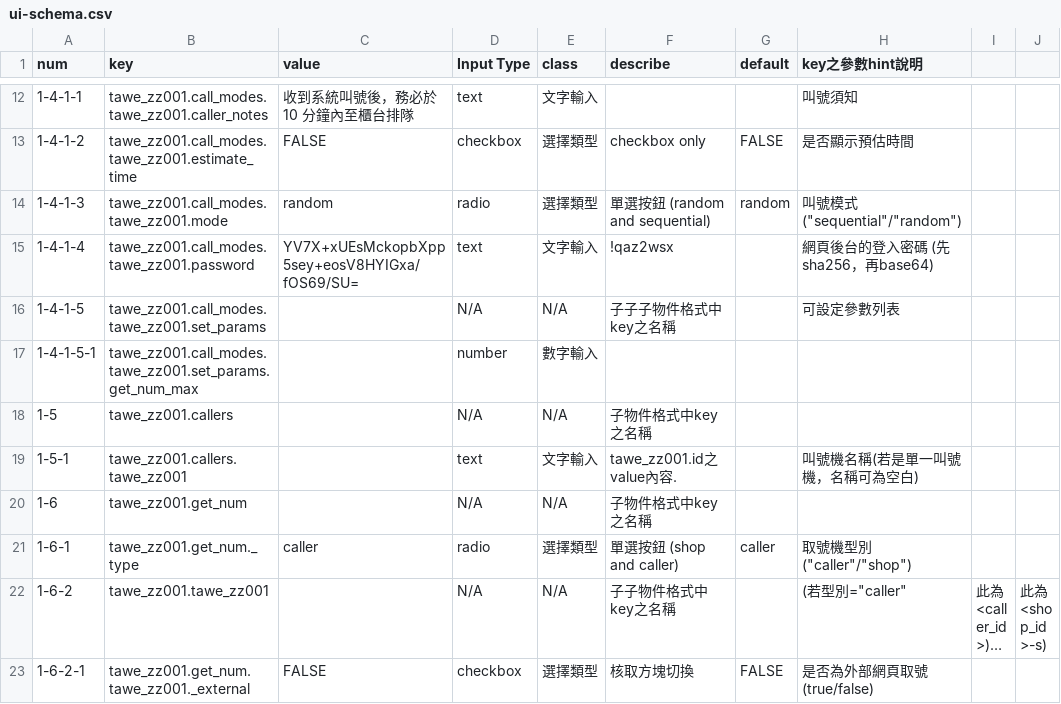
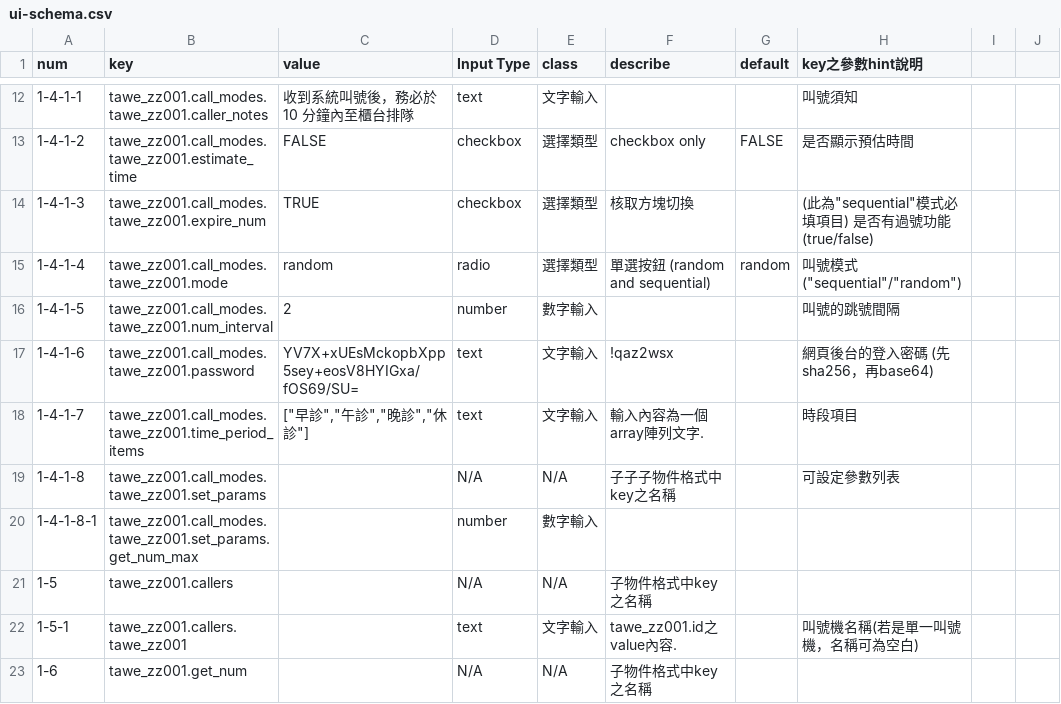
Before and after one commit to mickmon1349/cmb-crm-system, a CSV file: public/ui-schema.csv, drawn as a sheet; only a part is shown, gaps mark what is left out; the shorter side is filled out with more unchanged rows; long unchanged cells end in …; the diff covers the shown part only.

```diff
--- a/public/ui-schema.csv
+++ b/public/ui-schema.csv
@@ -13,6 +13,9 @@ num,key,value,Input Type,class,describe,default,key之參數hint說明
 1-4-1-2,tawe_zz001.call_modes.tawe_zz001.estimate_time,FALSE,checkbox,選擇類型,checkbox only,FALSE,是否顯示預估時間
-1-4-1-3,tawe_zz001.call_modes.tawe_zz001.mode,random,radio,選擇類型,單選按鈕 (random and sequential),random,叫號模式 ("sequential"/"random")
-1-4-1-4,tawe_zz001.call_modes.tawe_zz001.password,YV7X+xUEsMckopbXpp5sey+eosV8HYIGxa/fOS69/SU=,text,文字輸入,!qaz2wsx,,網頁後台的登入密碼 (先sha256，再base64)
-1-4-1-5,tawe_zz001.call_modes.tawe_zz001.set_params,,N/A,N/A,子子子物件格式中key之名稱,,可設定參數列表
-1-4-1-5-1,tawe_zz001.call_modes.tawe_zz001.set_params.get_num_max,,number,數字輸入,,,
+1-4-1-3,tawe_zz001.call_modes.tawe_zz001.expire_num,TRUE,checkbox,選擇類型,核取方塊切換,,(此為"sequential"模式必填項目) 是否有過號功能 (true/false)
+1-4-1-4,tawe_zz001.call_modes.tawe_zz001.mode,random,radio,選擇類型,單選按鈕 (random and sequential),random,叫號模式 ("sequential"/"random")
+1-4-1-5,tawe_zz001.call_modes.tawe_zz001.num_interval,2,number,數字輸入,,,叫號的跳號間隔
+1-4-1-6,tawe_zz001.call_modes.tawe_zz001.password,YV7X+xUEsMckopbXpp5sey+eosV8HYIGxa/fOS69/SU=,text,文字輸入,!qaz2wsx,,網頁後台的登入密碼 (先sha256，再base64)
+1-4-1-7,tawe_zz001.call_modes.tawe_zz001.time_period_items,"[""早診"",""午診"",""晚診"",""休診""]",text,文字輸入,輸入內容為一個array陣列文字.,,時段項目
+1-4-1-8,tawe_zz001.call_modes.tawe_zz001.set_params,,N/A,N/A,子子子物件格式中key之名稱,,可設定參數列表
+1-4-1-8-1,tawe_zz001.call_modes.tawe_zz001.set_params.get_num_max,,number,數字輸入,,,
 1-5,tawe_zz001.callers,,N/A,N/A,子物件格式中key之名稱,,
```
Also changed, not shown: 27 edited cells elsewhere in this file, 1 other file.
